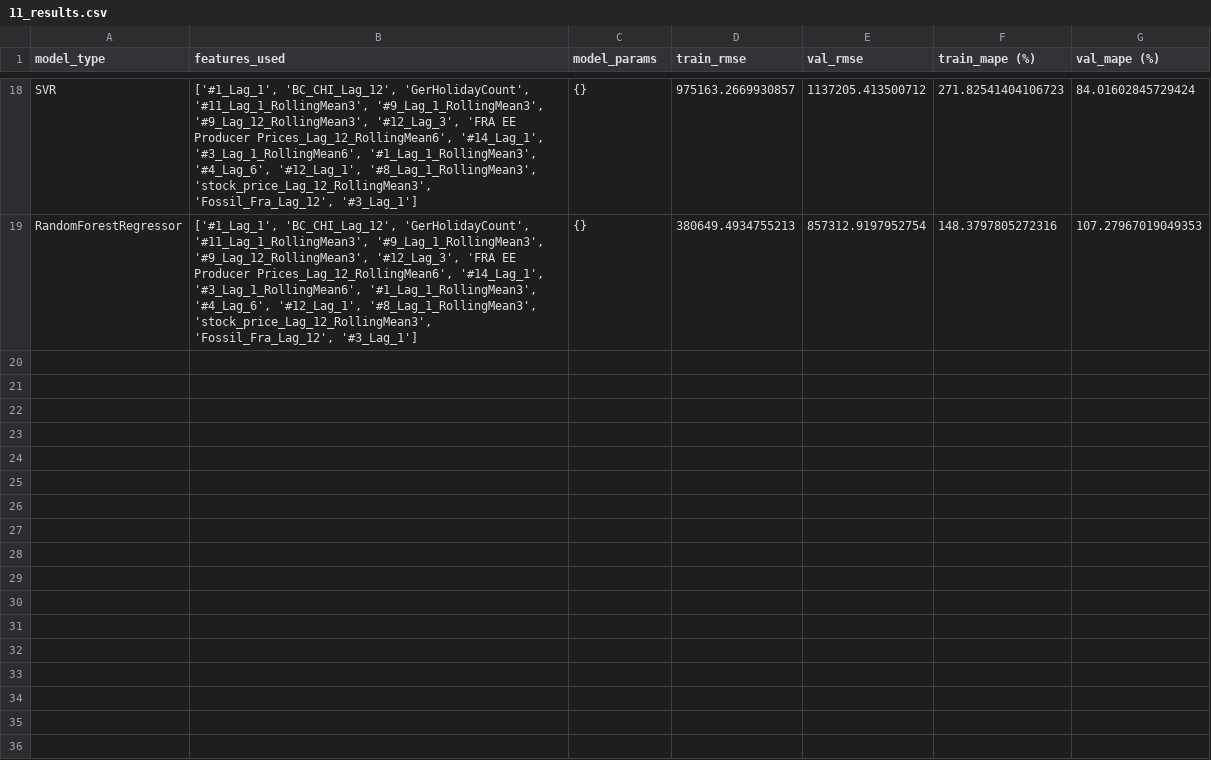
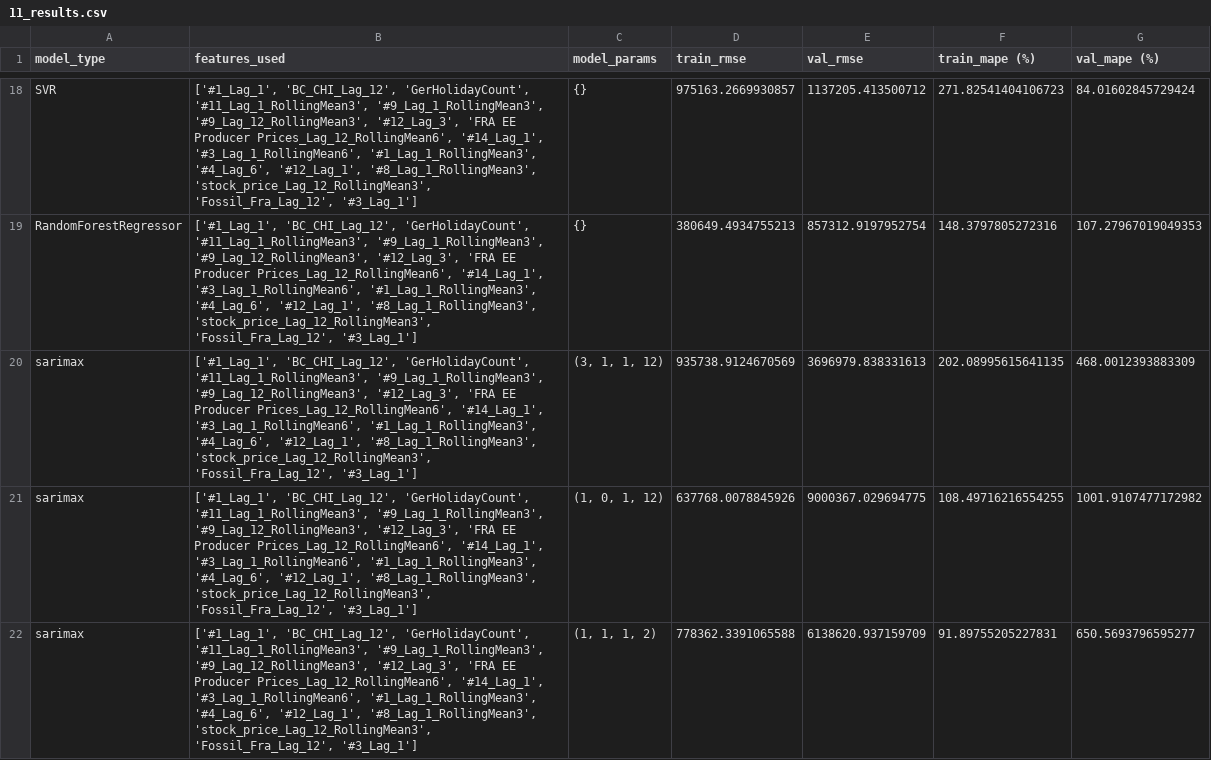
Before and after one commit to MGN19/Siemens-forecast, a CSV file: results/11_results.csv, drawn as a sheet; only a part is shown, gaps mark what is left out; the diff covers the shown part only.

```diff
--- a/results/11_results.csv
+++ b/results/11_results.csv
@@ -19 +19,4 @@ SVR,"['#1_Lag_1', 'BC_CHI_Lag_12', 'GerHolidayCount', '#11_Lag_1_RollingMean3',
 RandomForestRegressor,"['#1_Lag_1', 'BC_CHI_Lag_12', 'GerHolidayCount', '#11_Lag_1_RollingMean3', '#9_Lag_1_RollingMean3', '#9_Lag_12_RollingMean3', '#12_Lag_3', 'FRA EE Producer Prices_Lag_12_RollingMean6', '#14_Lag_1', '#3_Lag_1_RollingMean6', '#1_Lag_1_RollingMean3', '#4_Lag_6', '#12_Lag_1', '#8_Lag_1_RollingMean3', 'stock_price_Lag_12_RollingMean3', 'Fossil_Fra_Lag_12', '#3_Lag_1']",{},380649.4934755213,857312.9197952754,148.3797805272316,107.27967019049353
+sarimax,"['#1_Lag_1', 'BC_CHI_Lag_12', 'GerHolidayCount', '#11_Lag_1_RollingMean3', '#9_Lag_1_RollingMean3', '#9_Lag_12_RollingMean3', '#12_Lag_3', 'FRA EE Producer Prices_Lag_12_RollingMean6', '#14_Lag_1', '#3_Lag_1_RollingMean6', '#1_Lag_1_RollingMean3', '#4_Lag_6', '#12_Lag_1', '#8_Lag_1_RollingMean3', 'stock_price_Lag_12_RollingMean3', 'Fossil_Fra_Lag_12', '#3_Lag_1']","(3, 1, 1, 12)",935738.9124670569,3696979.838331613,202.08995615641135,468.0012393883309
+sarimax,"['#1_Lag_1', 'BC_CHI_Lag_12', 'GerHolidayCount', '#11_Lag_1_RollingMean3', '#9_Lag_1_RollingMean3', '#9_Lag_12_RollingMean3', '#12_Lag_3', 'FRA EE Producer Prices_Lag_12_RollingMean6', '#14_Lag_1', '#3_Lag_1_RollingMean6', '#1_Lag_1_RollingMean3', '#4_Lag_6', '#12_Lag_1', '#8_Lag_1_RollingMean3', 'stock_price_Lag_12_RollingMean3', 'Fossil_Fra_Lag_12', '#3_Lag_1']","(1, 0, 1, 12)",637768.0078845926,9000367.029694775,108.49716216554255,1001.9107477172982
+sarimax,"['#1_Lag_1', 'BC_CHI_Lag_12', 'GerHolidayCount', '#11_Lag_1_RollingMean3', '#9_Lag_1_RollingMean3', '#9_Lag_12_RollingMean3', '#12_Lag_3', 'FRA EE Producer Prices_Lag_12_RollingMean6', '#14_Lag_1', '#3_Lag_1_RollingMean6', '#1_Lag_1_RollingMean3', '#4_Lag_6', '#12_Lag_1', '#8_Lag_1_RollingMean3', 'stock_price_Lag_12_RollingMean3', 'Fossil_Fra_Lag_12', '#3_Lag_1']","(1, 1, 1, 2)",778362.3391065588,6138620.937159709,91.89755205227831,650.5693796595277
```
Also changed, not shown: 9 added rows elsewhere in this file, results/1_results.csv, results/36_results.csv, 12 other files.
